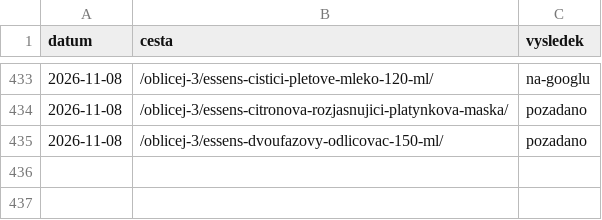
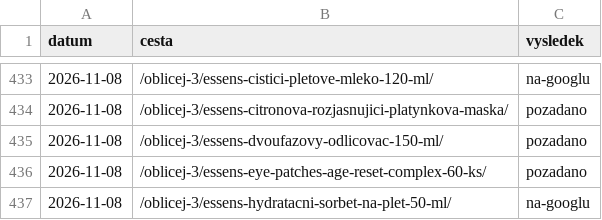
Before and after one commit to Stzboril/kosmetikaeva-sklad, a TSV file: work/indexace/stav.tsv, drawn as a sheet; only a part is shown, gaps mark what is left out; the diff names each change by its address in the sheet, - before the commit and + after, or states it on an @@ line.

```diff
--- a/work/indexace/stav.tsv
+++ b/work/indexace/stav.tsv
+row 436: 2026-11-08 | /oblicej-3/essens-eye-patches-age-reset-complex-60-ks/ | pozadano
+row 437: 2026-11-08 | /oblicej-3/essens-hydratacni-sorbet-na-plet-50-ml/ | na-googlu
```
